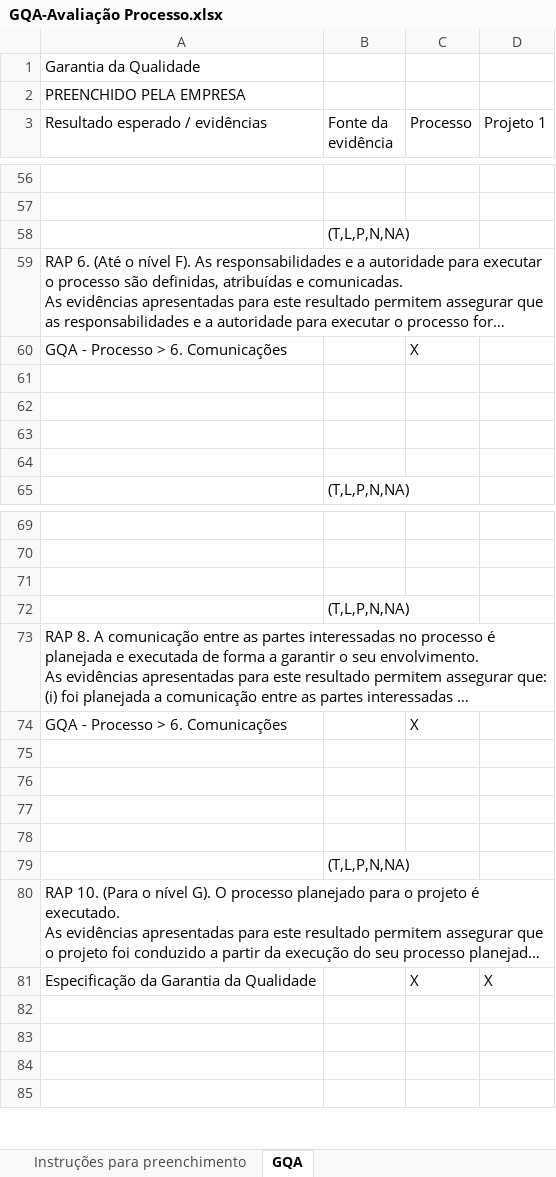
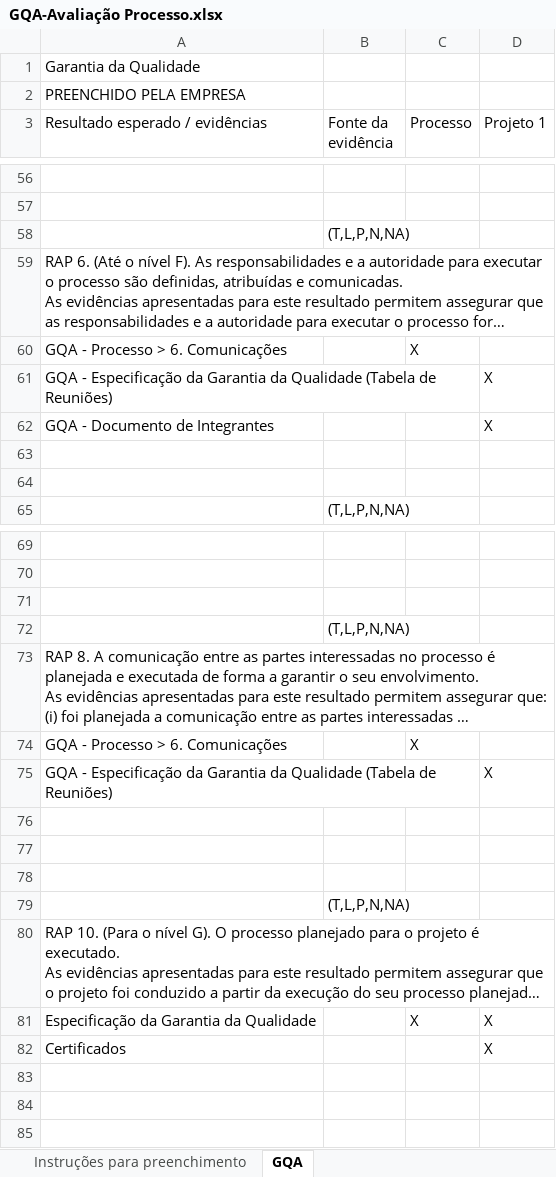
Before and after one commit to samuelrcosta/processo-software, an Excel workbook: Raiz/Projeto/Avaliação/GQA-Avaliação Processo.xlsx, sheet GQA, drawn as a sheet; only a part is shown, gaps mark what is left out; long unchanged cells end in …; values as stored, in another font and other column widths than the file's, no cell formats; the diff names each change by its address in the sheet, - before the commit and + after, or states it on an @@ line.

Commit message:
GQA - Avaliação (Quase Pronta)

```diff
--- a/Raiz/Projeto/Avaliação/GQA-Avaliação Processo.xlsx (sheet GQA)
+++ b/Raiz/Projeto/Avaliação/GQA-Avaliação Processo.xlsx (sheet GQA)
-row 61: (empty)
+row 61: GQA - Especificação da Garantia da Qualidade (Tabela de Reuniões) |  |  | X
-row 62: (empty)
+row 62: GQA - Documento de Integrantes |  |  | X
-row 75: (empty)
+row 75: GQA - Especificação da Garantia da Qualidade (Tabela de Reuniões) |  |  | X
-row 82: (empty)
+row 82: Certificados |  |  | X
```
Also changed, not shown: cell formats.
